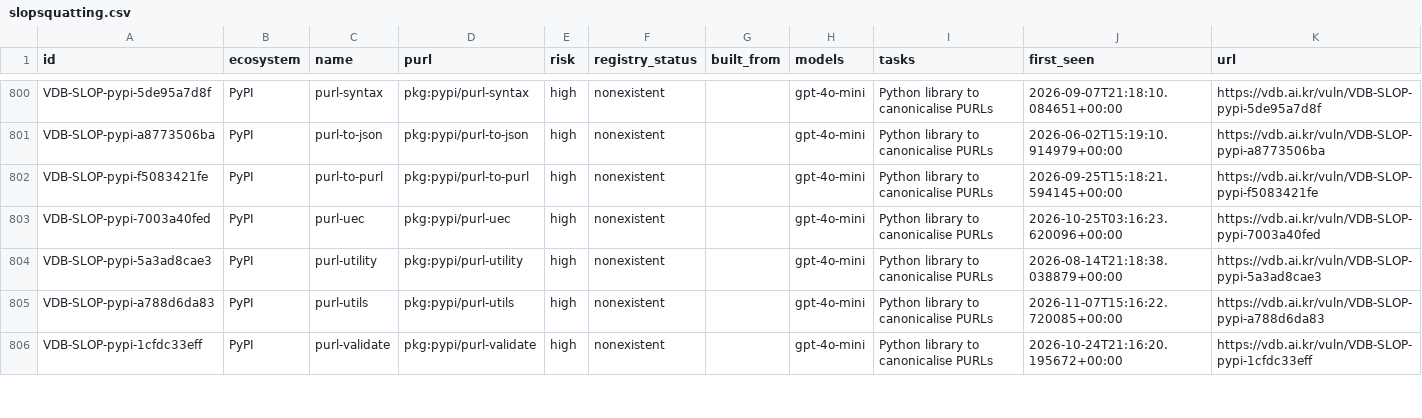
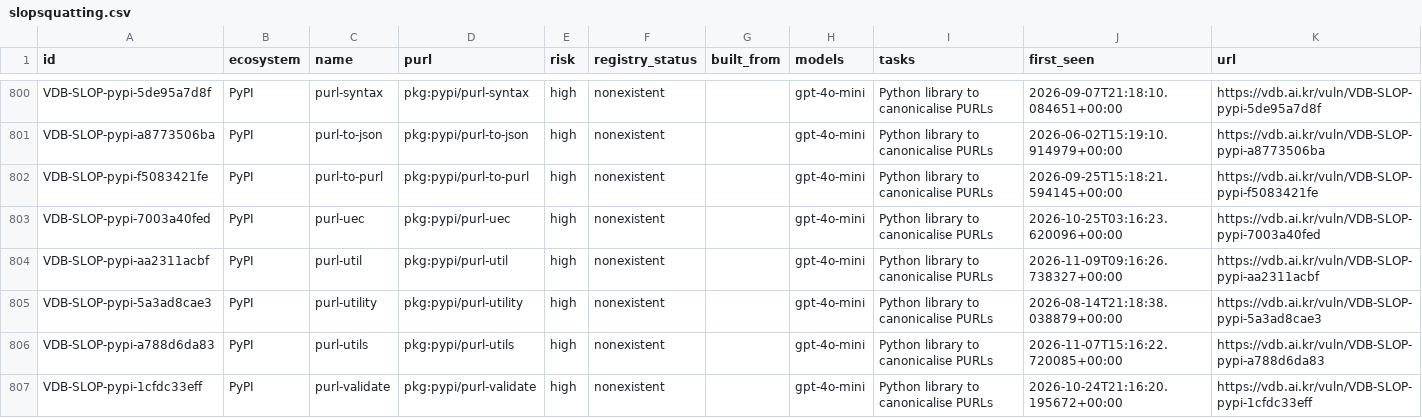
Before and after one commit to 0pstech/slopsquatting-dataset, a CSV file: slopsquatting.csv, drawn as a sheet; only a part is shown, gaps mark what is left out; the diff covers the shown part only.

Commit message:
data: 2197 names as of 2026-11-09

```diff
--- a/slopsquatting.csv
+++ b/slopsquatting.csv
@@ -803,2 +803,3 @@ VDB-SLOP-pypi-f5083421fe,PyPI,purl-to-purl,pkg:pypi/purl-to-purl,high,nonexisten
 VDB-SLOP-pypi-7003a40fed,PyPI,purl-uec,pkg:pypi/purl-uec,high,nonexistent,,gpt-4o-mini,Python library to canonicalise PURLs,2026-10-25T03:16:23.620096+00:00,https://vdb.ai.kr/vuln/VDB-SLOP-pypi-7003a40fed
+VDB-SLOP-pypi-aa2311acbf,PyPI,purl-util,pkg:pypi/purl-util,high,nonexistent,,gpt-4o-mini,Python library to canonicalise PURLs,2026-11-09T09:16:26.738327+00:00,https://vdb.ai.kr/vuln/VDB-SLOP-pypi-aa2311acbf
 VDB-SLOP-pypi-5a3ad8cae3,PyPI,purl-utility,pkg:pypi/purl-utility,high,nonexistent,,gpt-4o-mini,Python library to canonicalise PURLs,2026-08-14T21:18:38.038879+00:00,https://vdb.ai.kr/vuln/VDB-SLOP-pypi-5a3ad8cae3
```
Also changed, not shown: 2 added rows and 22 edited cells elsewhere in this file, 3 other files.
